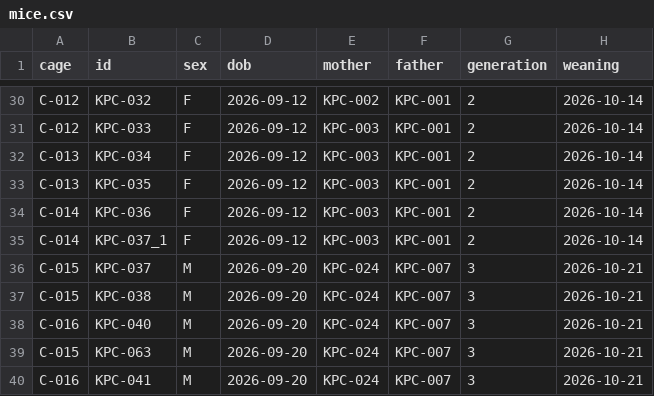
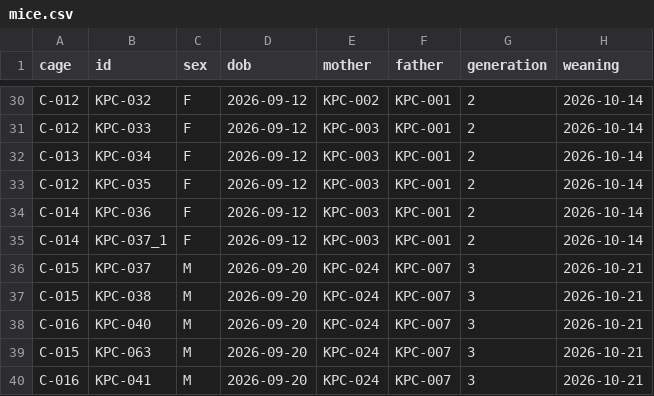
Before and after one commit to splab8247/lab-stock, a CSV file: data/mice.csv, drawn as a sheet; only a part is shown, gaps mark what is left out; the diff names each change by its address in the sheet, - before the commit and + after, or states it on an @@ line.

Commit message:
마우스 KPC-035 수정 (정윤지_kribb_PC)

```diff
--- a/data/mice.csv
+++ b/data/mice.csv
-A33 (cage): C-013
+A33 (cage): C-012
```
